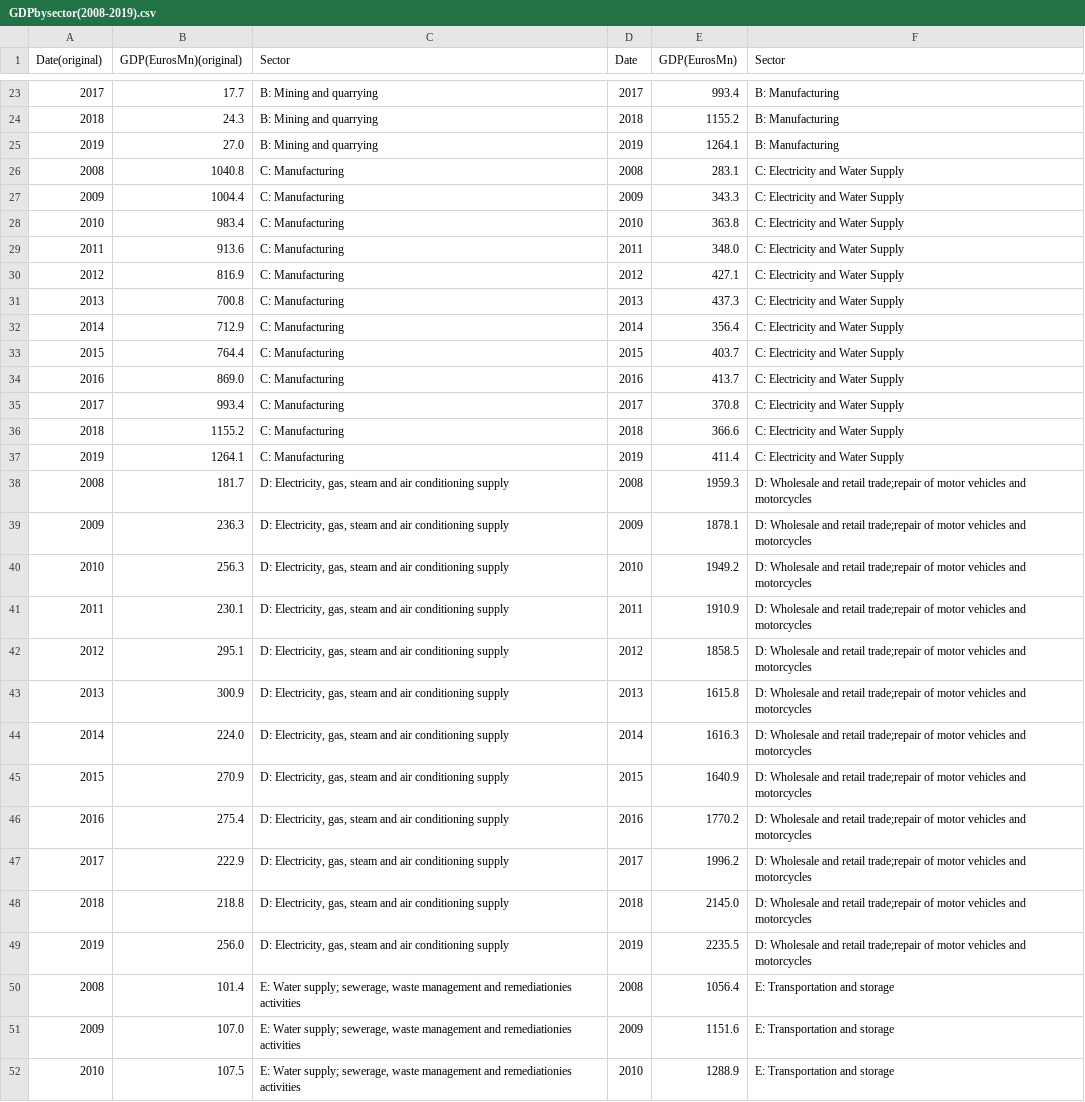
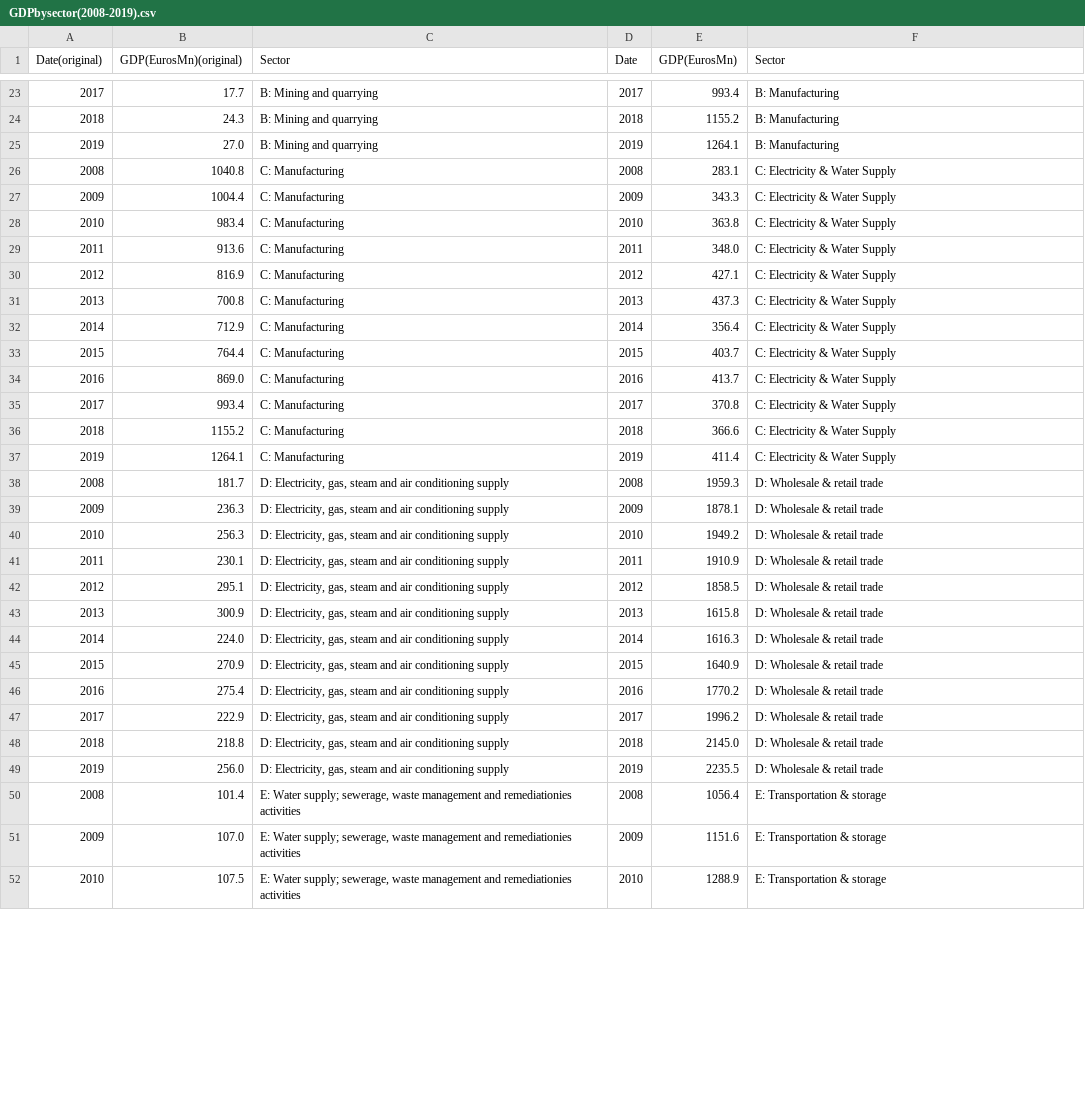
Before and after one commit to nikiconst/nikiconst.github.io, a CSV file: project/GDPbysector(2008-2019).csv, drawn as a sheet; only a part is shown, gaps mark what is left out; the diff covers the shown part only; the diff names each change by its address in the sheet, - before the commit and + after, or states it on an @@ line.

Commit message:
new data

```diff
--- a/project/GDPbysector(2008-2019).csv
+++ b/project/GDPbysector(2008-2019).csv
-F26:F37 (Sector): C: Electricity and Water Supply
+F26:F37 (Sector): C: Electricity & Water Supply
-F38:F49 (Sector): D: Wholesale and retail trade;repair of motor vehicles and motorcycles
+F38:F49 (Sector): D: Wholesale & retail trade
-F50:F52 (Sector): E: Transportation and storage
+F50:F52 (Sector): E: Transportation & storage
```
Also changed, not shown: 129 edited cells elsewhere in this file.
